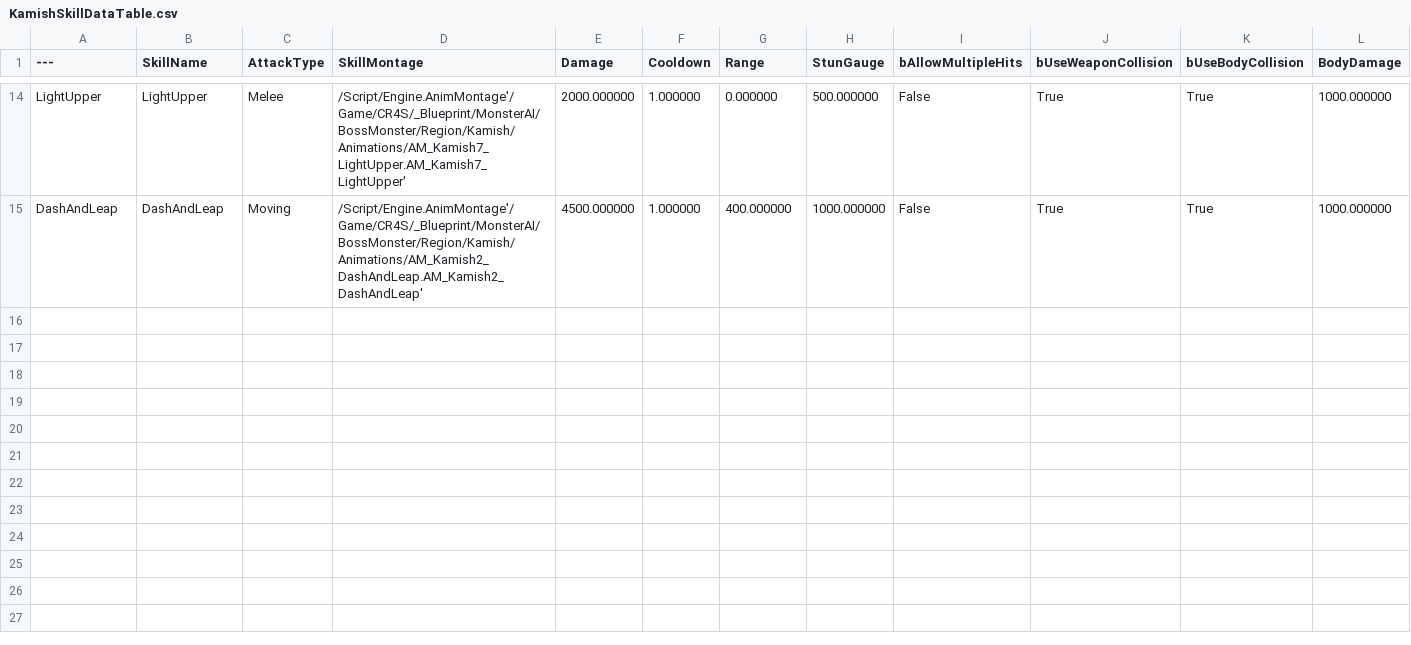
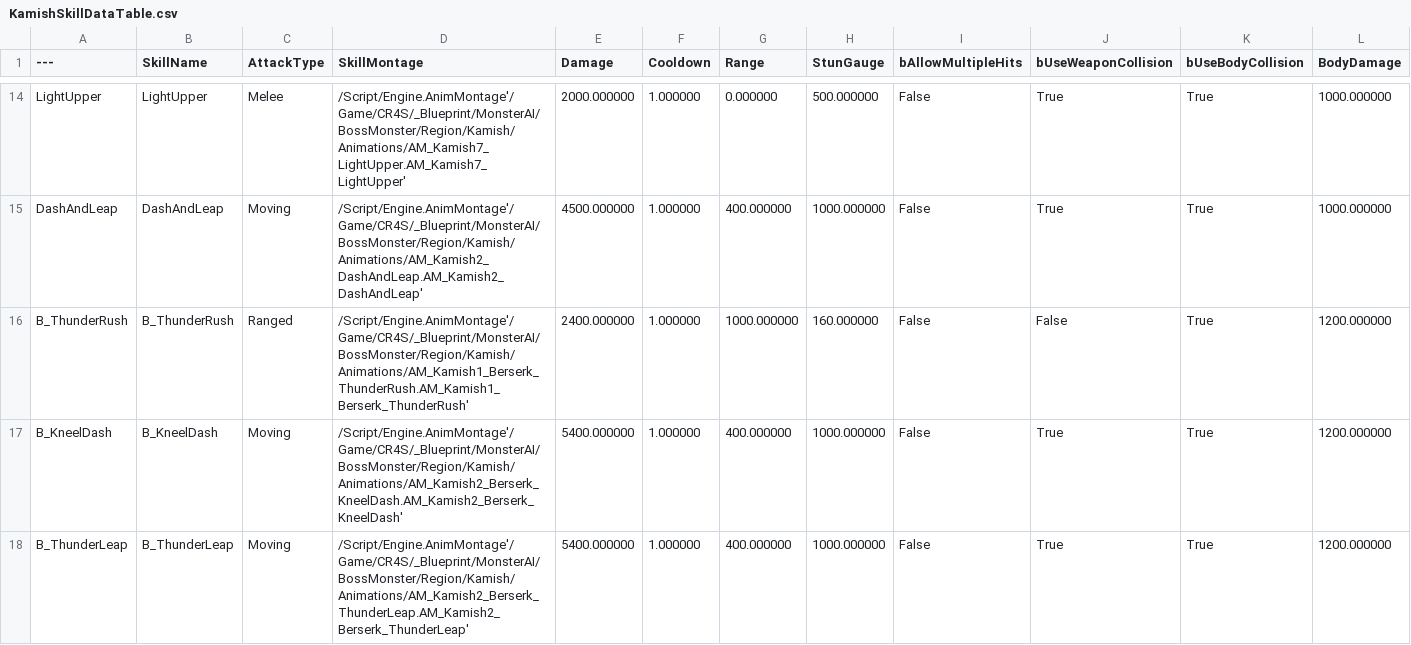
Before and after one commit to choidahey/UE5_CoreReboot, a CSV file: Content/CR4S/_Data/Monster/KamishSkillDataTable.csv, drawn as a sheet; only a part is shown, gaps mark what is left out; rows hold the shown columns only; the diff covers the shown part only; the diff names each change by its address in the sheet, - before the commit and + after, or states it on an @@ line.

Commit message:
[Update] Update Kamish Normal Phase Skill Effect
#01. 카미쉬 일반 페이즈 스킬 이펙트 추가

```diff
--- a/Content/CR4S/_Data/Monster/KamishSkillDataTable.csv
+++ b/Content/CR4S/_Data/Monster/KamishSkillDataTable.csv
+row 16: B_ThunderRush | B_ThunderRush | Ranged | /Script/Engine.AnimMontage'/Game/CR4S/_Blueprint/MonsterAI/BossMonster/Region/Kamish/Animations/AM_Kamish1_Berserk_ThunderRush.AM_Kamish1_Berserk_ThunderRush' | 2400.000000 | 1.000000 | 1000.000000 | 160.000000 | False | False | True | 1200.000000
+row 17: B_KneelDash | B_KneelDash | Moving | /Script/Engine.AnimMontage'/Game/CR4S/_Blueprint/MonsterAI/BossMonster/Region/Kamish/Animations/AM_Kamish2_Berserk_KneelDash.AM_Kamish2_Berserk_KneelDash' | 5400.000000 | 1.000000 | 400.000000 | 1000.000000 | False | True | True | 1200.000000
+row 18: B_ThunderLeap | B_ThunderLeap | Moving | /Script/Engine.AnimMontage'/Game/CR4S/_Blueprint/MonsterAI/BossMonster/Region/Kamish/Animations/AM_Kamish2_Berserk_ThunderLeap.AM_Kamish2_Berserk_ThunderLeap' | 5400.000000 | 1.000000 | 400.000000 | 1000.000000 | False | True | True | 1200.000000
```
Also changed, not shown: 7 added rows elsewhere in this file, 26 other files.
